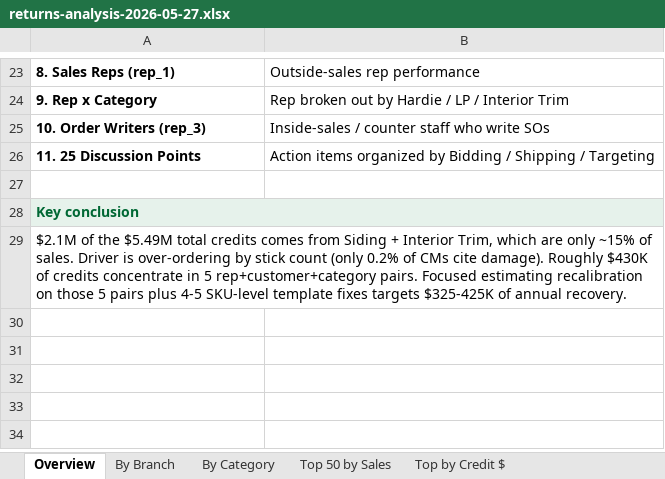
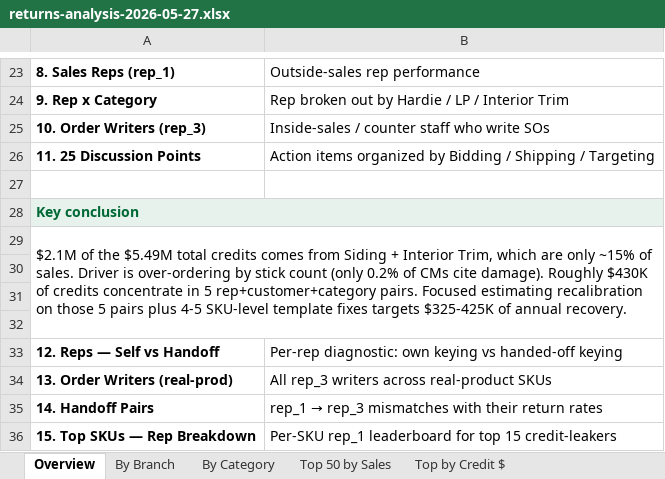
Before and after one commit to amcgrean/liveedge, an Excel workbook: docs/returns-analysis-2026-05-27.xlsx, sheet Overview, drawn as a sheet; only a part is shown, gaps mark what is left out; values as stored, in another font and other column widths than the file's, no borders; the diff names each change by its address in the sheet, - before the commit and + after, or states it on an @@ line.

```diff
--- a/docs/returns-analysis-2026-05-27.xlsx (sheet Overview)
+++ b/docs/returns-analysis-2026-05-27.xlsx (sheet Overview)
+row 30: (empty)
+row 31: (empty)
+row 32: (empty)
+row 33: 12. Reps — Self vs Handoff | Per-rep diagnostic: own keying vs handed-off keying
+row 34: 13. Order Writers (real-prod) | All rep_3 writers across real-product SKUs
+row 35: 14. Handoff Pairs | rep_1 → rep_3 mismatches with their return rates
+row 36: 15. Top SKUs — Rep Breakdown | Per-SKU rep_1 leaderboard for top 15 credit-leakers
```
Also changed, not shown: other sheet tabs.
